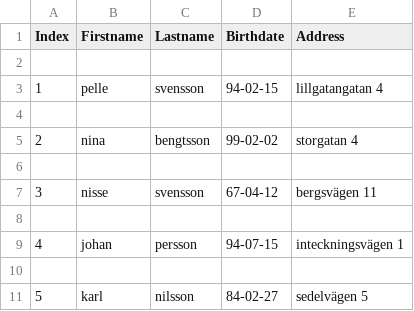
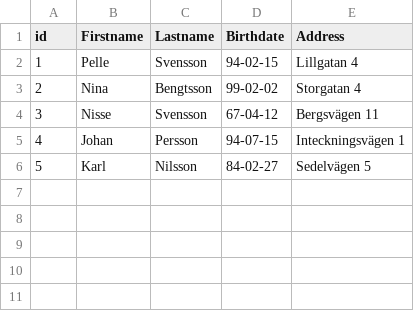
Before and after one commit to mindriddler/Group-Assignment-Team-8, a CSV file: data/persons.csv, drawn as a sheet; removed rows and columns are numbered as before the commit, all else as after; the diff names each change by its address in the sheet, - before the commit and + after, or states it on an @@ line.

```diff
--- a/data/persons.csv
+++ b/data/persons.csv
@@ column A (id) renumbered in row 1 @@
-row 2: (empty)
-B2 (Firstname): pelle
+B2 (Firstname): Pelle
-C2 (Lastname): svensson
+C2 (Lastname): Svensson
-E2 (Address): lillgatangatan 4
+E2 (Address): Lillgatan 4
-row 4: (empty)
-B3 (Firstname): nina
+B3 (Firstname): Nina
-C3 (Lastname): bengtsson
+C3 (Lastname): Bengtsson
-E3 (Address): storgatan 4
+E3 (Address): Storgatan 4
-row 6: (empty)
-B4 (Firstname): nisse
+B4 (Firstname): Nisse
-C4 (Lastname): svensson
+C4 (Lastname): Svensson
-E4 (Address): bergsvägen 11
+E4 (Address): Bergsvägen 11
-row 8: (empty)
-B5 (Firstname): johan
+B5 (Firstname): Johan
-C5 (Lastname): persson
+C5 (Lastname): Persson
-E5 (Address): inteckningsvägen 1
+E5 (Address): Inteckningsvägen 1
-row 10: (empty)
-B6 (Firstname): karl
+B6 (Firstname): Karl
-C6 (Lastname): nilsson
+C6 (Lastname): Nilsson
-E6 (Address): sedelvägen 5
+E6 (Address): Sedelvägen 5
```
Also changed, not shown: 1 other file.
